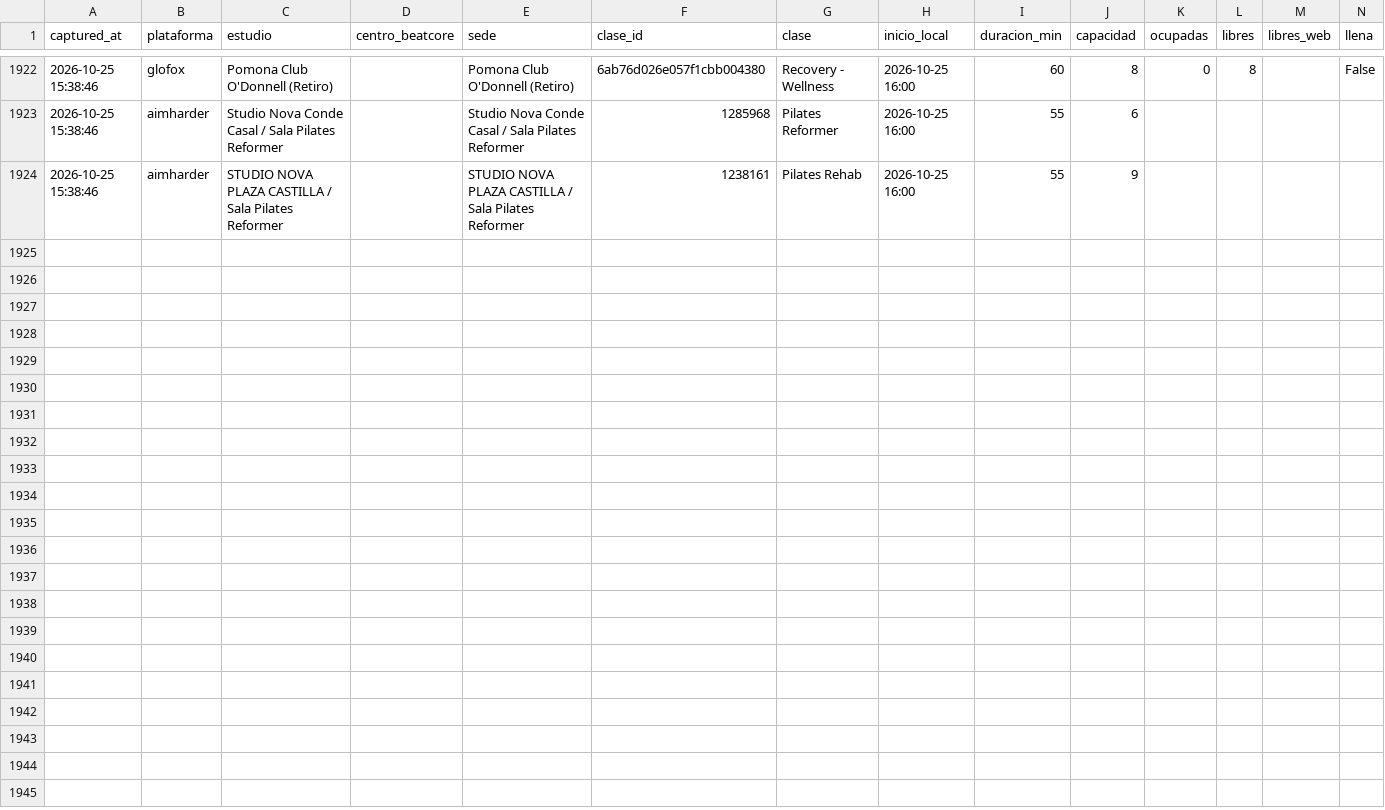
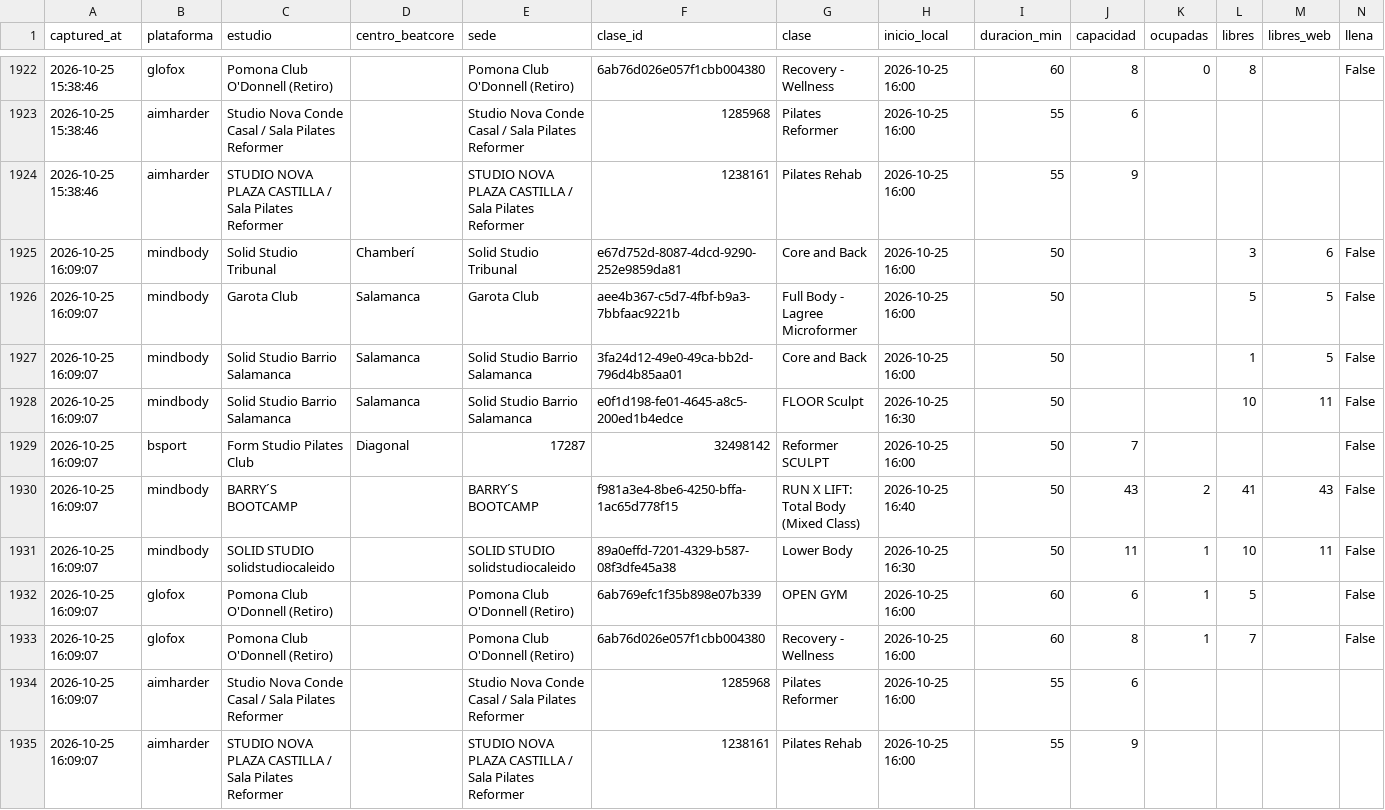
Before and after one commit to fedeloap/ocupacion-beatcore, a CSV file: data/2026-10-25.csv, drawn as a sheet; only a part is shown, gaps mark what is left out; rows hold the shown columns only; the diff names each change by its address in the sheet, - before the commit and + after, or states it on an @@ line.

```diff
--- a/data/2026-10-25.csv
+++ b/data/2026-10-25.csv
+row 1925: 2026-10-25 16:09:07 | mindbody | Solid Studio Tribunal | Chamberí | Solid Studio Tribunal | e67d752d-8087-4dcd-9290-252e9859da81 | Core and Back | 2026-10-25 16:00 | 50 |  |  | 3 | 6 | False
+row 1926: 2026-10-25 16:09:07 | mindbody | Garota Club | Salamanca | Garota Club | aee4b367-c5d7-4fbf-b9a3-7bbfaac9221b | Full Body - Lagree Microformer | 2026-10-25 16:00 | 50 |  |  | 5 | 5 | False
+row 1927: 2026-10-25 16:09:07 | mindbody | Solid Studio Barrio Salamanca | Salamanca | Solid Studio Barrio Salamanca | 3fa24d12-49e0-49ca-bb2d-796d4b85aa01 | Core and Back | 2026-10-25 16:00 | 50 |  |  | 1 | 5 | False
+row 1928: 2026-10-25 16:09:07 | mindbody | Solid Studio Barrio Salamanca | Salamanca | Solid Studio Barrio Salamanca | e0f1d198-fe01-4645-a8c5-200ed1b4edce | FLOOR Sculpt | 2026-10-25 16:30 | 50 |  |  | 10 | 11 | False
+row 1929: 2026-10-25 16:09:07 | bsport | Form Studio Pilates Club | Diagonal | 17287 | 32498142 | Reformer SCULPT | 2026-10-25 16:00 | 50 | 7 |  |  |  | False
+row 1930: 2026-10-25 16:09:07 | mindbody | BARRY´S BOOTCAMP |  | BARRY´S BOOTCAMP | f981a3e4-8be6-4250-bffa-1ac65d778f15 | RUN X LIFT: Total Body (Mixed Class) | 2026-10-25 16:40 | 50 | 43 | 2 | 41 | 43 | False
+row 1931: 2026-10-25 16:09:07 | mindbody | SOLID STUDIO solidstudiocaleido |  | SOLID STUDIO solidstudiocaleido | 89a0effd-7201-4329-b587-08f3dfe45a38 | Lower Body | 2026-10-25 16:30 | 50 | 11 | 1 | 10 | 11 | False
+row 1932: 2026-10-25 16:09:07 | glofox | Pomona Club O'Donnell (Retiro) |  | Pomona Club O'Donnell (Retiro) | 6ab769efc1f35b898e07b339 | OPEN GYM | 2026-10-25 16:00 | 60 | 6 | 1 | 5 |  | False
+row 1933: 2026-10-25 16:09:07 | glofox | Pomona Club O'Donnell (Retiro) |  | Pomona Club O'Donnell (Retiro) | 6ab76d026e057f1cbb004380 | Recovery - Wellness | 2026-10-25 16:00 | 60 | 8 | 1 | 7 |  | False
+row 1934: 2026-10-25 16:09:07 | aimharder | Studio Nova Conde Casal / Sala Pilates Reformer |  | Studio Nova Conde Casal / Sala Pilates Reformer | 1285968 | Pilates Reformer | 2026-10-25 16:00 | 55 | 6
+row 1935: 2026-10-25 16:09:07 | aimharder | STUDIO NOVA PLAZA CASTILLA / Sala Pilates Reformer |  | STUDIO NOVA PLAZA CASTILLA / Sala Pilates Reformer | 1238161 | Pilates Rehab | 2026-10-25 16:00 | 55 | 9
```
Also changed, not shown: 1 other file.
